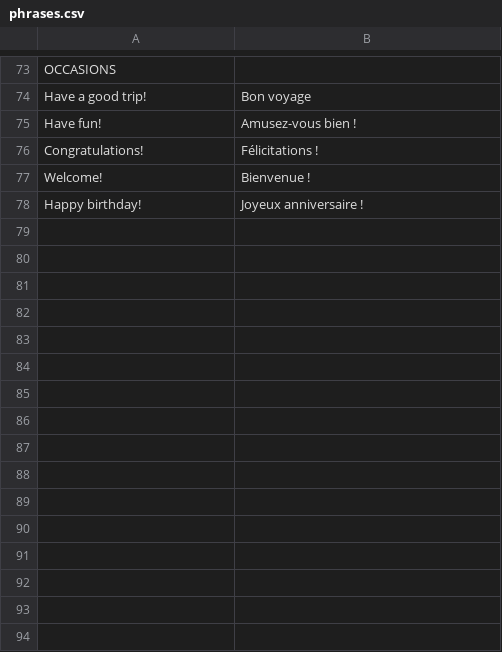
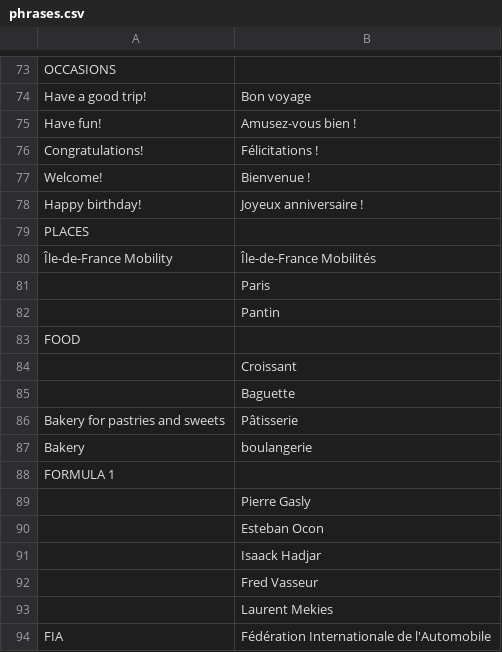
Before and after one commit to Grvs44/france-holiday, a CSV file: public/phrases.csv, drawn as a sheet; only a part is shown, gaps mark what is left out; the diff names each change by its address in the sheet, - before the commit and + after, or states it on an @@ line.

Commit message:
Add some more words

```diff
--- a/public/phrases.csv
+++ b/public/phrases.csv
+row 79: PLACES
+row 80: Île-de-France Mobility | Île-de-France Mobilités
+row 81:  | Paris
+row 82:  | Pantin
+row 83: FOOD
+row 84:  | Croissant
+row 85:  | Baguette
+row 86: Bakery for pastries and sweets | Pâtisserie
+row 87: Bakery | boulangerie
+row 88: FORMULA 1
+row 89:  | Pierre Gasly
+row 90:  | Esteban Ocon
+row 91:  | Isaack Hadjar
+row 92:  | Fred Vasseur
+row 93:  | Laurent Mekies
+row 94: FIA | Fédération Internationale de l'Automobile
```
